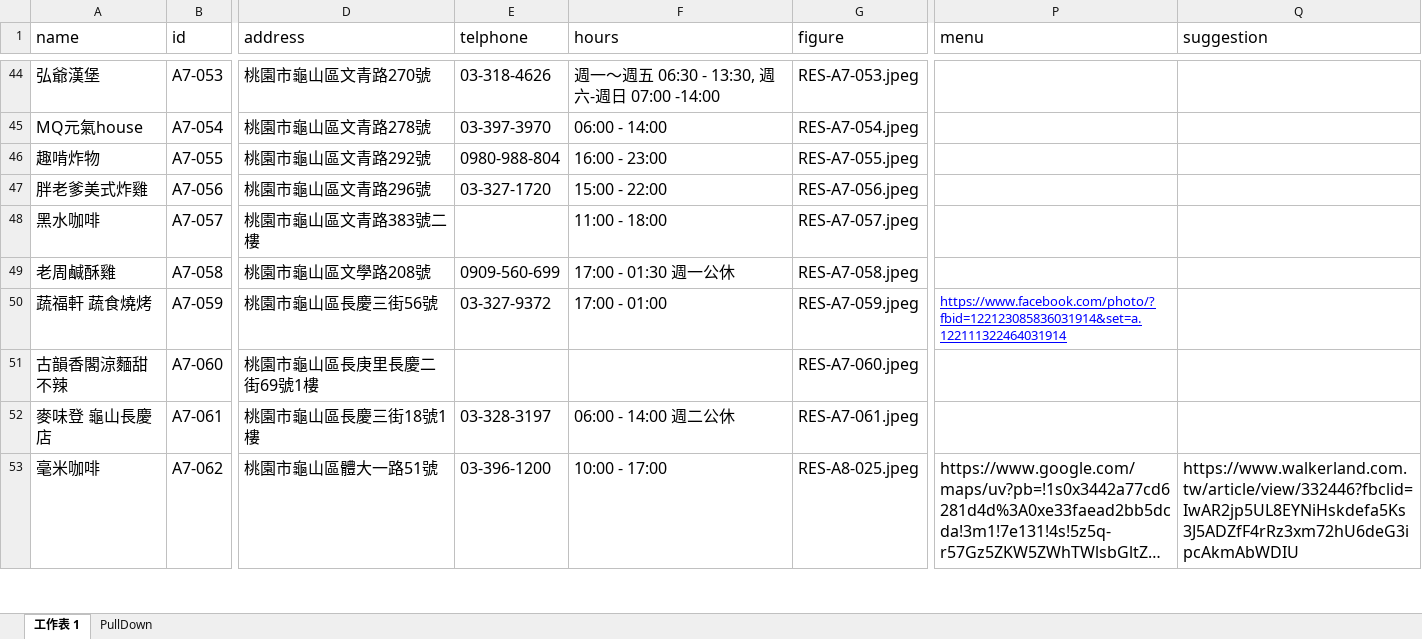
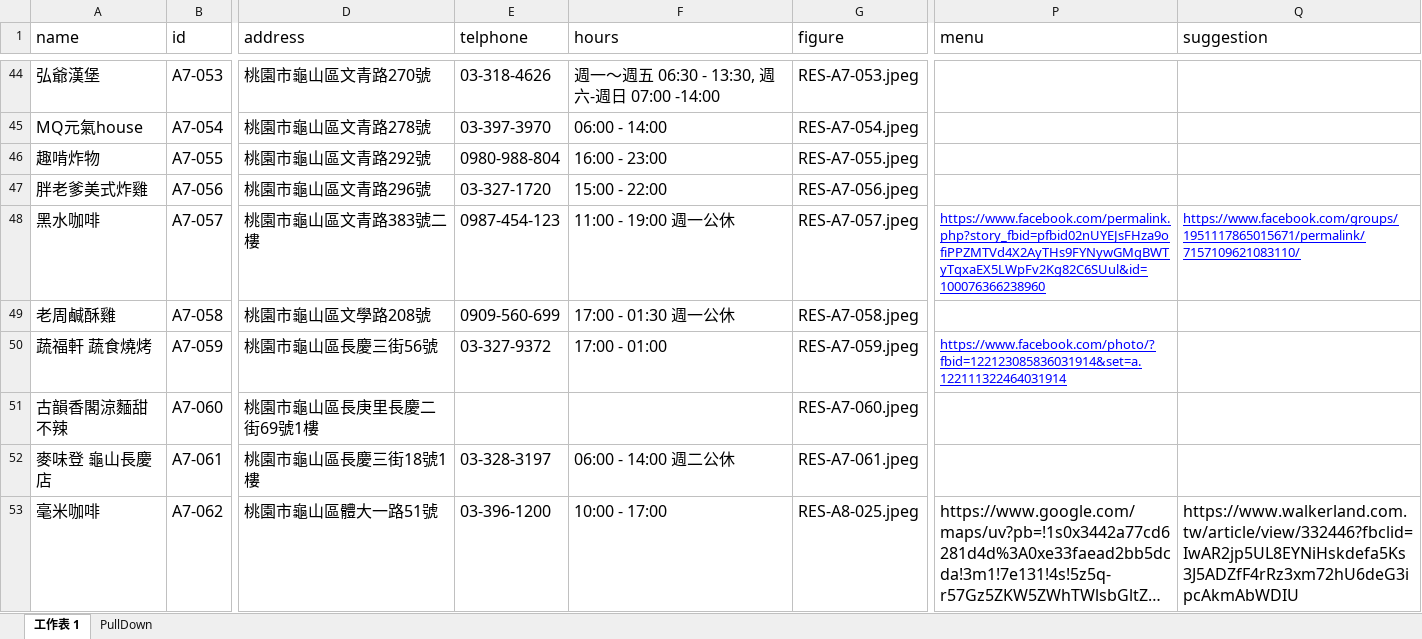
Before and after one commit to TCWang/A7Kanban13, an Excel workbook: data/restaurants.xlsx, sheet 工作表 1, drawn as a sheet; only a part is shown, gaps mark what is left out; long unchanged cells end in …; values as stored, in another font and other column widths than the file's, no borders; the diff names each change by its address in the sheet, - before the commit and + after, or states it on an @@ line.

Commit message:
restaurant

```diff
--- a/data/restaurants.xlsx (sheet 工作表 1)
+++ b/data/restaurants.xlsx (sheet 工作表 1)
-E48 (telphone): (empty)
+E48 (telphone): 0987-454-123
-F48 (hours): 11:00 - 18:00
+F48 (hours): 11:00 - 19:00 週一公休
-P48 (menu): (empty)
+P48 (menu): https://www.facebook.com/permalink.php?story_fbid=pfbid02nUYEJsFHza9ofiPPZMTVd4X2AyTHs9FYNywGMgBWTyTqxaEX5LWpFv2Kg82C6SUul&id=100076366238960
-Q48 (suggestion): (empty)
+Q48 (suggestion): https://www.facebook.com/groups/1951117865015671/permalink/7157109621083110/
```
Also changed, not shown: 1 other file.
